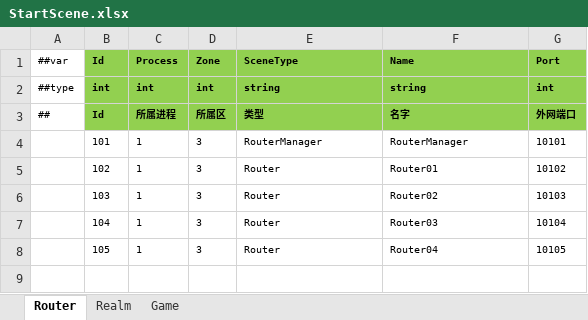
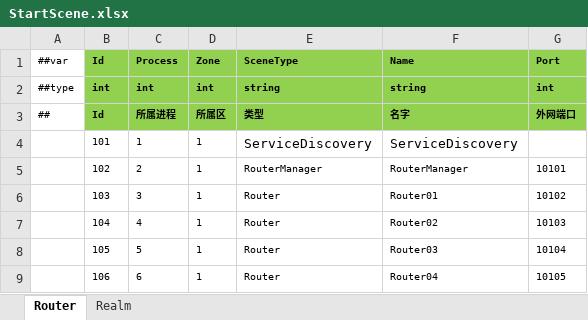
Before and after one commit to ificanli/ETGame, an Excel workbook: Packages/cn.etetet.startconfig/Luban/Release/Datas/StartScene.xlsx, sheet Router, drawn as a sheet; values as stored, in another font and other column widths than the file's, no borders; removed rows and columns are numbered as before the commit, all else as after; the diff names each change by its address in the sheet, - before the commit and + after, or states it on an @@ line.

```diff
--- a/Packages/cn.etetet.startconfig/Luban/Release/Datas/StartScene.xlsx (sheet Router)
+++ b/Packages/cn.etetet.startconfig/Luban/Release/Datas/StartScene.xlsx (sheet Router)
-sheet tab: Game
-row 4:  | 101 | 1 | 3 | RouterManager | RouterManager | 10101
-row 5:  | 102 | 1 | 3 | Router | Router01 | 10102
-row 6:  | 103 | 1 | 3 | Router | Router02 | 10103
-row 7:  | 104 | 1 | 3 | Router | Router03 | 10104
-row 8:  | 105 | 1 | 3 | Router | Router04 | 10105
+row 4:  | 101 | 1 | 1 | ServiceDiscovery | ServiceDiscovery
+row 5:  | 102 | 2 | 1 | RouterManager | RouterManager | 10101
+row 6:  | 103 | 3 | 1 | Router | Router01 | 10102
+row 7:  | 104 | 4 | 1 | Router | Router02 | 10103
+row 8:  | 105 | 5 | 1 | Router | Router03 | 10104
+row 9:  | 106 | 6 | 1 | Router | Router04 | 10105
```
Also changed, not shown: sheet Realm, Packages/cn.etetet.excel/Luban/Config/Base/__tables__.xlsx, Packages/cn.etetet.startconfig/Luban/Localhost/Datas/StartScene.xlsx, 27 other files.
